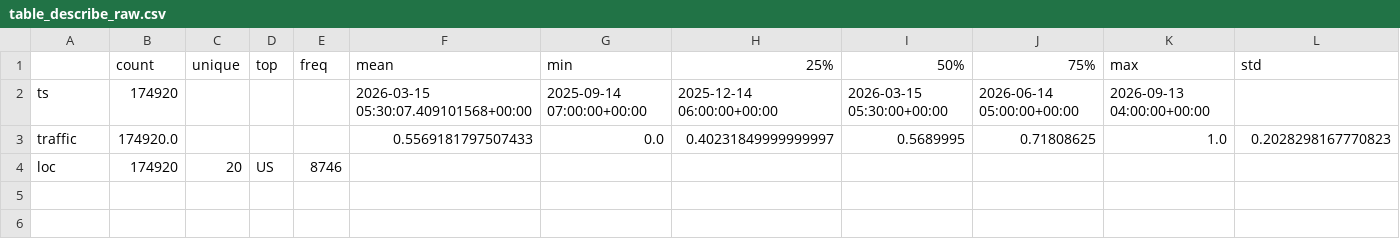
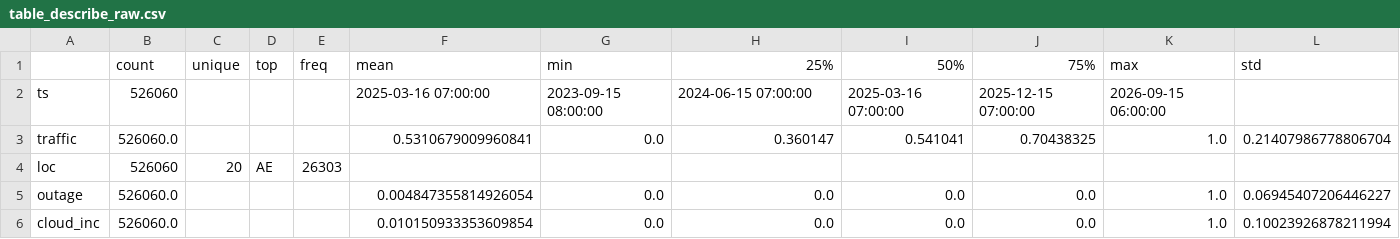
Before and after one commit to LoiNguyenDuc2006/ADY201m, a CSV file: report/table_describe_raw.csv, drawn as a sheet.

```diff
--- a/report/table_describe_raw.csv
+++ b/report/table_describe_raw.csv
@@ -1,4 +1,6 @@
 ,count,unique,top,freq,mean,min,25%,50%,75%,max,std
-ts,174920,,,,2026-03-15 05:30:07.409101568+00:00,2025-09-14 07:00:00+00:00,2025-12-14 06:00:00+00:00,2026-03-15 05:30:00+00:00,2026-06-14 05:00:00+00:00,2026-09-13 04:00:00+00:00,
-traffic,174920.0,,,,0.5569181797507433,0.0,0.40231849999999997,0.5689995,0.71808625,1.0,0.2028298167770823
-loc,174920,20,US,8746,,,,,,,
+ts,526060,,,,2025-03-16 07:00:00,2023-09-15 08:00:00,2024-06-15 07:00:00,2025-03-16 07:00:00,2025-12-15 07:00:00,2026-09-15 06:00:00,
+traffic,526060.0,,,,0.5310679009960841,0.0,0.360147,0.541041,0.70438325,1.0,0.21407986778806704
+loc,526060,20,AE,26303,,,,,,,
+outage,526060.0,,,,0.004847355814926054,0.0,0.0,0.0,0.0,1.0,0.06945407206446227
+cloud_inc,526060.0,,,,0.010150933353609854,0.0,0.0,0.0,0.0,1.0,0.10023926878211994
```
Also changed, not shown: notebooks/report/table_describe_raw.csv, report/table_describe_numeric.csv, 32 other files.
